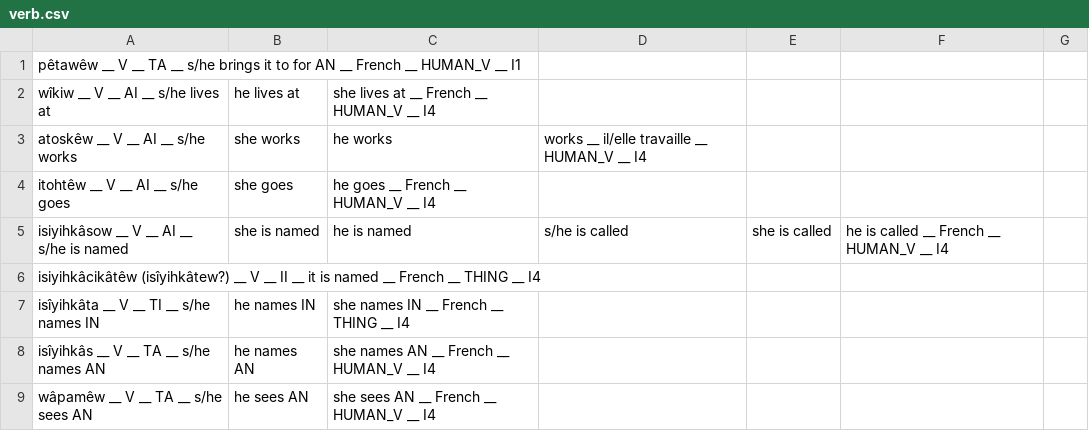
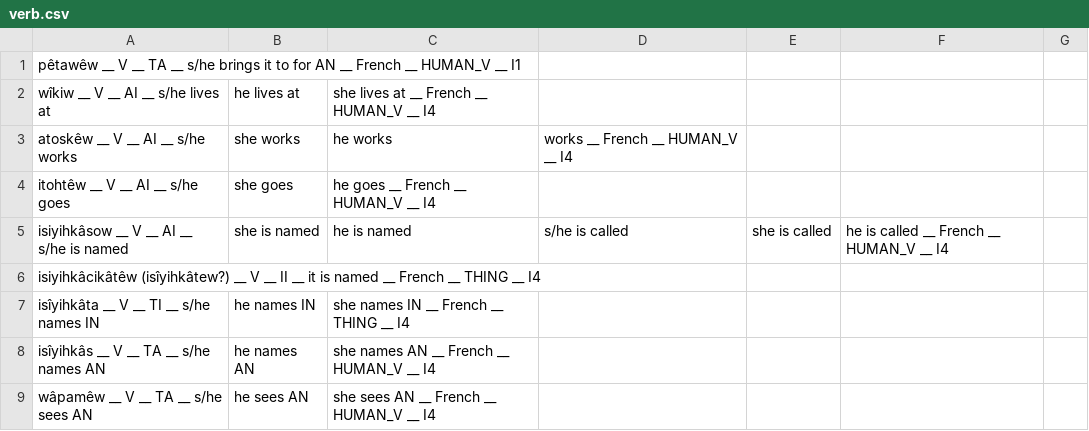
Before and after one commit to giellatekno/oahpa, a CSV file: crk/inc/verb.csv, drawn as a sheet; only a part is shown.

Commit message:
test

```diff
--- a/crk/inc/verb.csv
+++ b/crk/inc/verb.csv
@@ -2,3 +2,3 @@ pêtawêw __ V __ TA __ s/he brings it to for AN __ French __ HUMAN_V __ I1
 wîkiw __ V __ AI __ s/he lives at, he lives at, she lives at __ French __ HUMAN_V __ I4
-atoskêw __ V __ AI __ s/he works, she works, he works, works __ il/elle travaille __ HUMAN_V __ I4
+atoskêw __ V __ AI __ s/he works, she works, he works, works __ French __ HUMAN_V __ I4
 itohtêw __ V __ AI __ s/he goes, she goes, he goes __ French __ HUMAN_V __ I4
```
